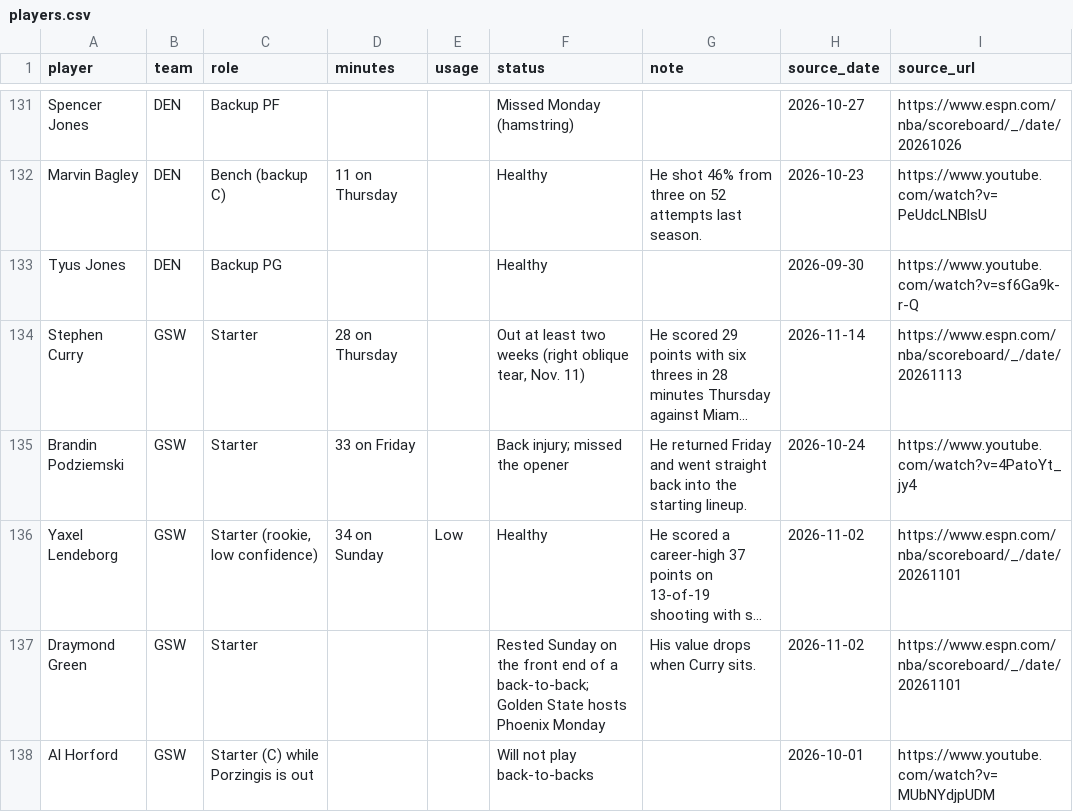
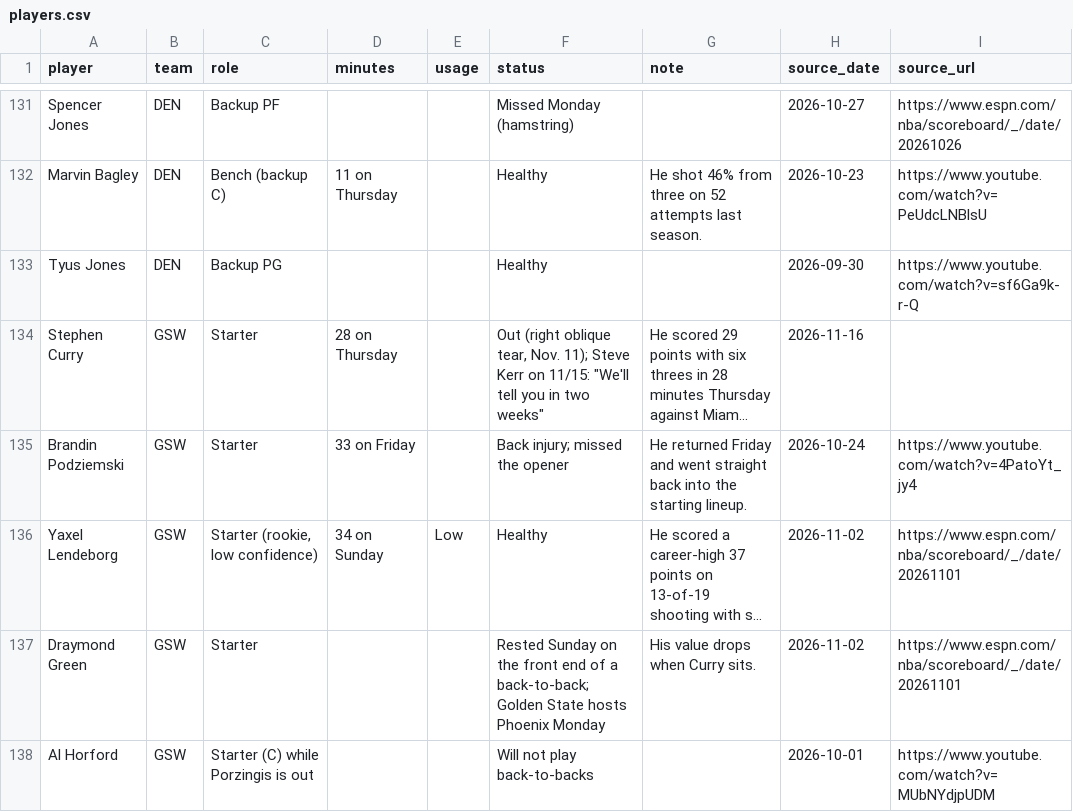
Before and after one commit to nascardataguy2/nba-2026-27, a CSV file: data/players.csv, drawn as a sheet; only a part is shown, gaps mark what is left out; long unchanged cells end in …; the diff covers the shown part only; the diff names each change by its address in the sheet, - before the commit and + after, or states it on an @@ line.

```diff
--- a/data/players.csv
+++ b/data/players.csv
-F134 (status): Out at least two weeks (right oblique tear, Nov. 11)
+F134 (status): Out (right oblique tear, Nov. 11); Steve Kerr on 11/15: "We'll tell you in two weeks"
-H134 (source_date): 2026-11-14
+H134 (source_date): 2026-11-16
-I134 (source_url): https://www.espn.com/nba/scoreboard/_/date/20261113
+I134 (source_url): (empty)
```
Also changed, not shown: 1 added row and 65 edited cells elsewhere in this file, data/injuries.csv, 7 other files.
